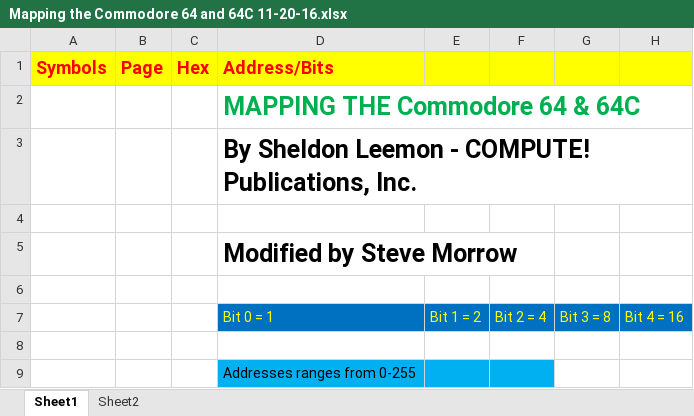
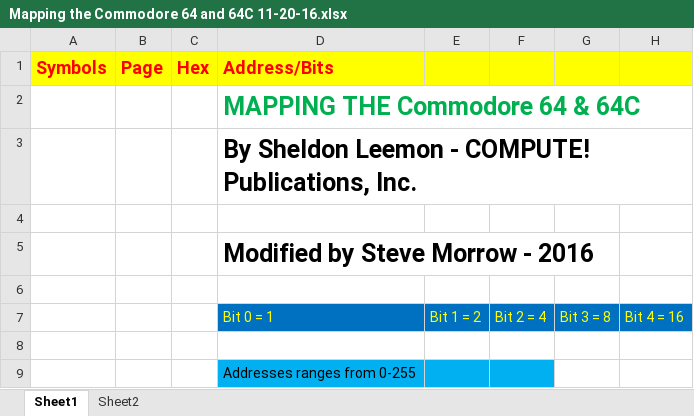
Before and after one commit to smorrow8859/Mapping_the_Commodore_64_Excel, an Excel workbook: Mapping the Commodore 64 and 64C 11-20-16.xlsx, sheet Sheet1, drawn as a sheet; only a part is shown; values as stored, in another font and other column widths than the file's, no borders; charts and pictures not drawn; the diff names each change by its address in the sheet, - before the commit and + after, or states it on an @@ line.

Commit message:
Add files via upload

```diff
--- a/Mapping the Commodore 64 and 64C 11-20-16.xlsx (sheet Sheet1)
+++ b/Mapping the Commodore 64 and 64C 11-20-16.xlsx (sheet Sheet1)
-D5 (Address/Bits): Modified by Steve Morrow
+D5 (Address/Bits): Modified by Steve Morrow - 2016
```
